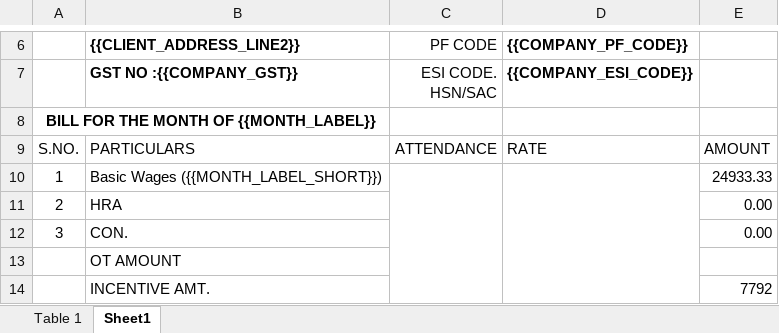
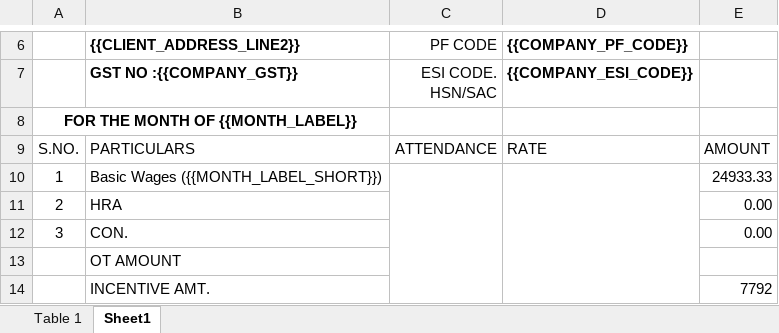
Before and after one commit to thedhruv-07/client-hrms, an Excel workbook: server/templates/wage-bill-template.xlsx, sheet Sheet1, drawn as a sheet; only a part is shown, gaps mark what is left out; values as stored, in another font and other column widths than the file's, no borders; the diff names each change by its address in the sheet, - before the commit and + after, or states it on an @@ line.

```diff
--- a/server/templates/wage-bill-template.xlsx (sheet Sheet1)
+++ b/server/templates/wage-bill-template.xlsx (sheet Sheet1)
-A8: BILL FOR THE MONTH OF {{MONTH_LABEL}}
+A8: FOR THE MONTH OF {{MONTH_LABEL}}
```
Also changed, not shown: 22 other files.
